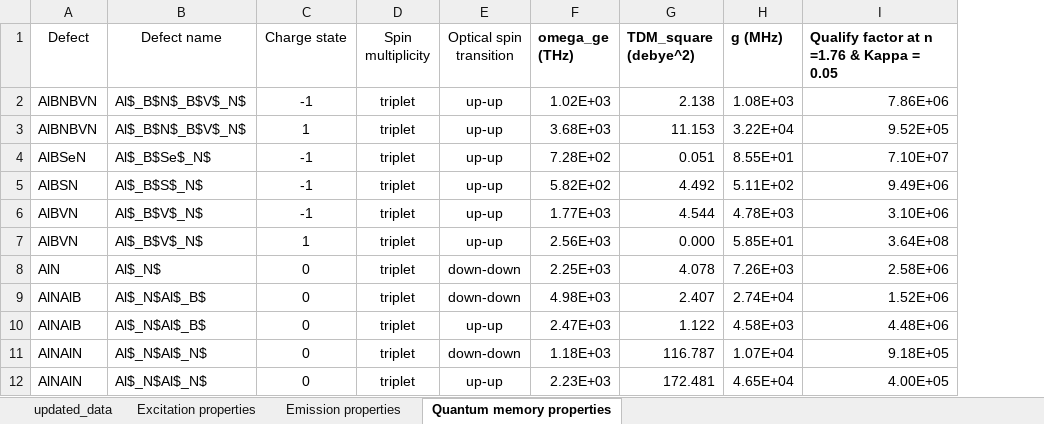
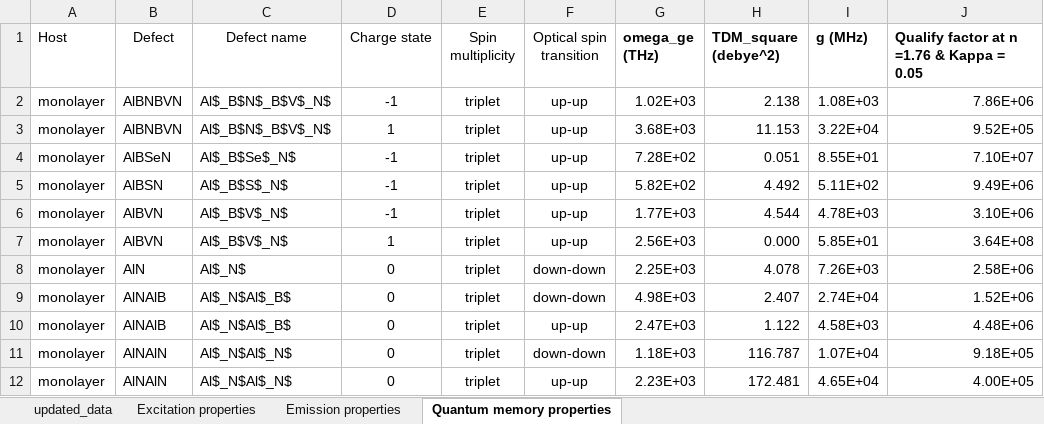
Before and after one commit to Nos-chanaprom/hBN-database, an Excel workbook: Supplementary_database_totalE_2.xlsx, sheet Quantum memory properties, drawn as a sheet; only a part is shown; values as stored, in another font and other column widths than the file's, no borders; the diff names each change by its address in the sheet, - before the commit and + after, or states it on an @@ line.

```diff
--- a/Supplementary_database_totalE_2.xlsx (sheet Quantum memory properties)
+++ b/Supplementary_database_totalE_2.xlsx (sheet Quantum memory properties)
+column A (Host), rows 2-12: all monolayer
```
Also changed, not shown: sheet Excitation properties, sheet Emission properties, sheet updated_data.
